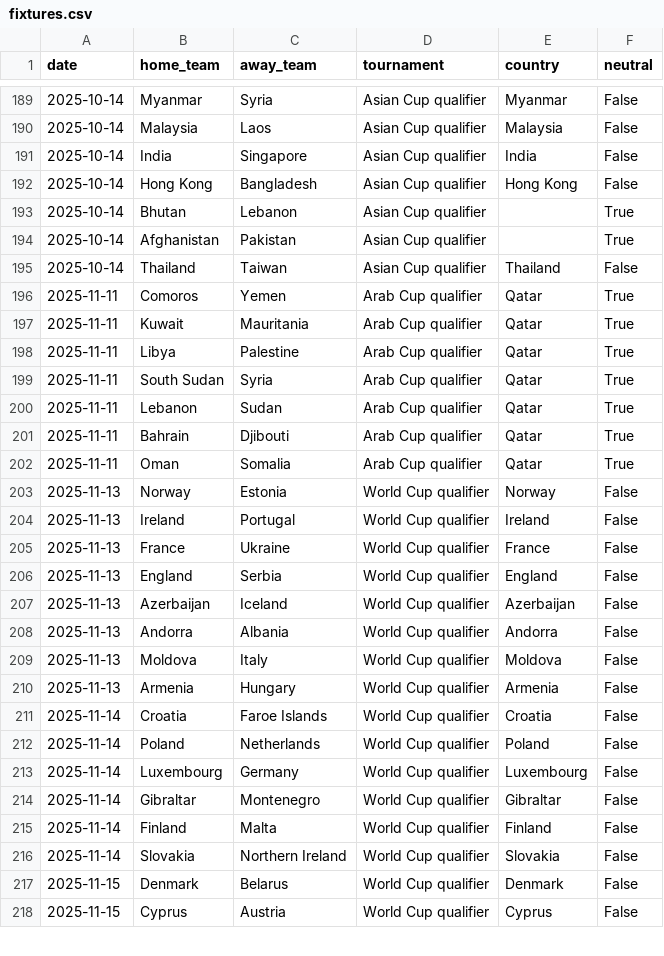
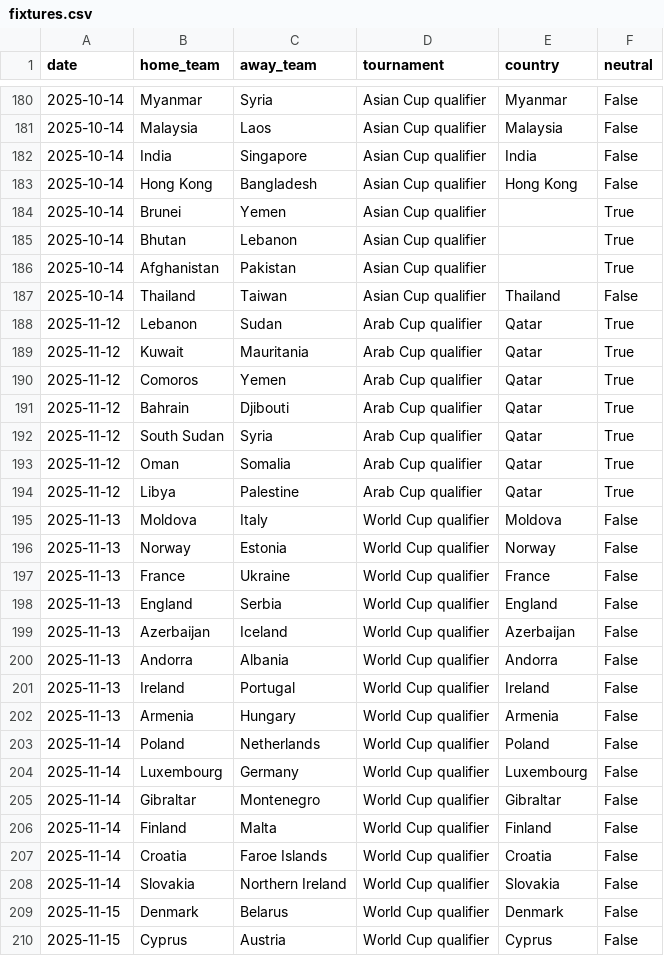
Before and after one commit to 16bravo/MatchOracle, a CSV file: data/source/fixtures.csv, drawn as a sheet; only a part is shown, gaps mark what is left out; the diff covers the shown part only.

```diff
--- a/data/source/fixtures.csv
+++ b/data/source/fixtures.csv
@@ -192,2 +183,3 @@ date,home_team,away_team,tournament,country,neutral
 2025-10-14,Hong Kong,Bangladesh,Asian Cup qualifier,Hong Kong,False
+2025-10-14,Brunei,Yemen,Asian Cup qualifier,,True
 2025-10-14,Bhutan,Lebanon,Asian Cup qualifier,,True
@@ -195,11 +187,11 @@ date,home_team,away_team,tournament,country,neutral
 2025-10-14,Thailand,Taiwan,Asian Cup qualifier,Thailand,False
-2025-11-11,Comoros,Yemen,Arab Cup qualifier,Qatar,True
-2025-11-11,Kuwait,Mauritania,Arab Cup qualifier,Qatar,True
-2025-11-11,Libya,Palestine,Arab Cup qualifier,Qatar,True
-2025-11-11,South Sudan,Syria,Arab Cup qualifier,Qatar,True
-2025-11-11,Lebanon,Sudan,Arab Cup qualifier,Qatar,True
-2025-11-11,Bahrain,Djibouti,Arab Cup qualifier,Qatar,True
-2025-11-11,Oman,Somalia,Arab Cup qualifier,Qatar,True
+2025-11-12,Lebanon,Sudan,Arab Cup qualifier,Qatar,True
+2025-11-12,Kuwait,Mauritania,Arab Cup qualifier,Qatar,True
+2025-11-12,Comoros,Yemen,Arab Cup qualifier,Qatar,True
+2025-11-12,Bahrain,Djibouti,Arab Cup qualifier,Qatar,True
+2025-11-12,South Sudan,Syria,Arab Cup qualifier,Qatar,True
+2025-11-12,Oman,Somalia,Arab Cup qualifier,Qatar,True
+2025-11-12,Libya,Palestine,Arab Cup qualifier,Qatar,True
+2025-11-13,Moldova,Italy,World Cup qualifier,Moldova,False
 2025-11-13,Norway,Estonia,World Cup qualifier,Norway,False
-2025-11-13,Ireland,Portugal,World Cup qualifier,Ireland,False
 2025-11-13,France,Ukraine,World Cup qualifier,France,False
@@ -208,5 +200,4 @@ date,home_team,away_team,tournament,country,neutral
 2025-11-13,Andorra,Albania,World Cup qualifier,Andorra,False
-2025-11-13,Moldova,Italy,World Cup qualifier,Moldova,False
+2025-11-13,Ireland,Portugal,World Cup qualifier,Ireland,False
 2025-11-13,Armenia,Hungary,World Cup qualifier,Armenia,False
-2025-11-14,Croatia,Faroe Islands,World Cup qualifier,Croatia,False
 2025-11-14,Poland,Netherlands,World Cup qualifier,Poland,False
@@ -215,2 +206,3 @@ date,home_team,away_team,tournament,country,neutral
 2025-11-14,Finland,Malta,World Cup qualifier,Finland,False
+2025-11-14,Croatia,Faroe Islands,World Cup qualifier,Croatia,False
 2025-11-14,Slovakia,Northern Ireland,World Cup qualifier,Slovakia,False
```
Also changed, not shown: 2 added rows, 10 removed rows, 59 moved rows and 14 edited cells elsewhere in this file, 1 other file.
